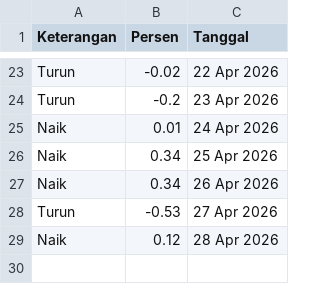
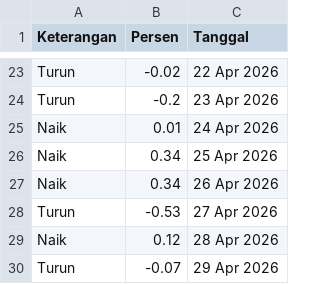
Before and after one commit to magnileat/hargaemas, a CSV file: perkiraan_Apr_2026.csv, drawn as a sheet; only a part is shown, gaps mark what is left out.

Commit message:
Update via Shortcut

```diff
--- a/perkiraan_Apr_2026.csv
+++ b/perkiraan_Apr_2026.csv
@@ -29 +29,2 @@ Turun,-0.53,27 Apr 2026
 Naik,0.12,28 Apr 2026
+Turun,-0.07,29 Apr 2026
```
